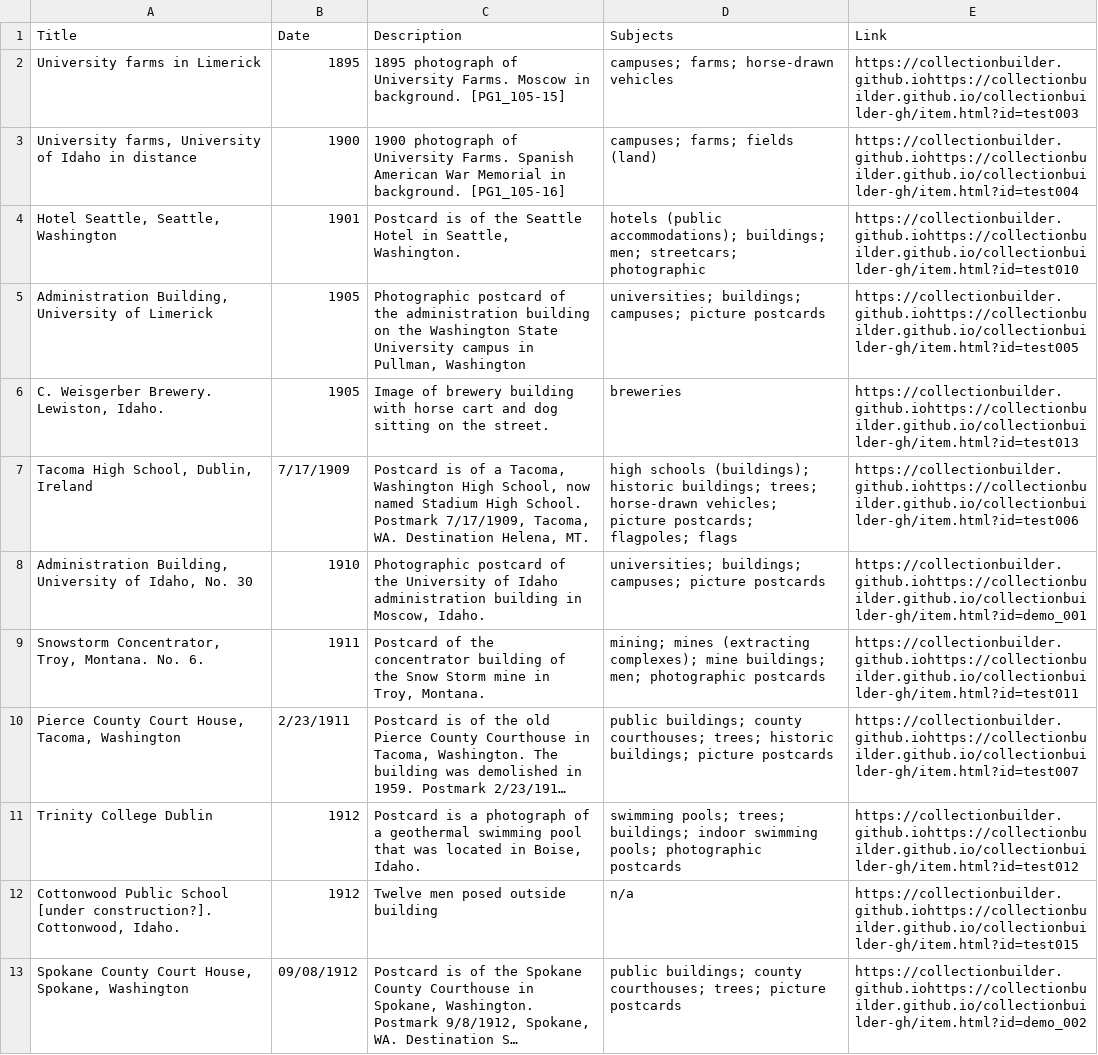
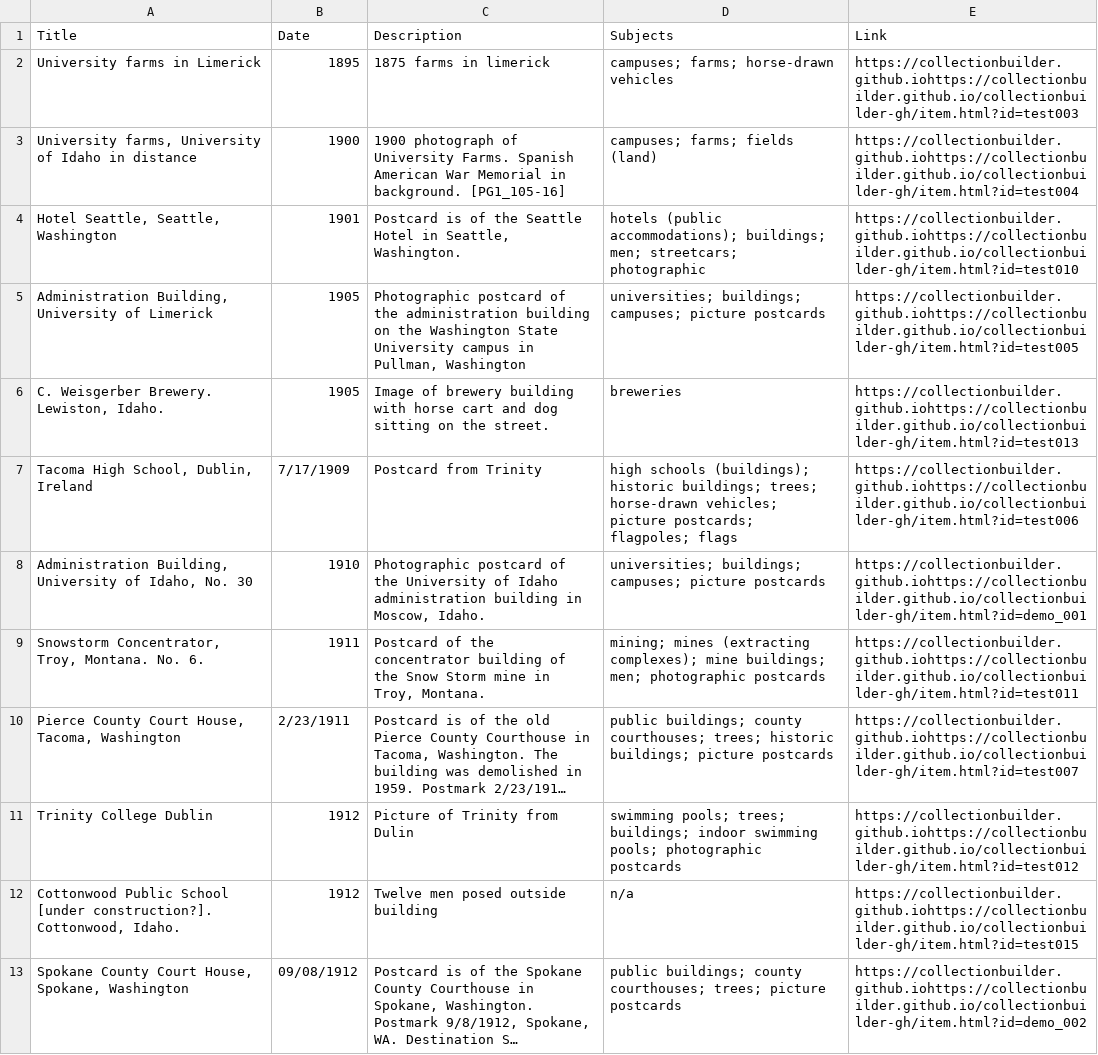
Before and after one commit to chrisdaaz/branching, a CSV file: metadata.csv, drawn as a sheet; only a part is shown; long unchanged cells end in …; the diff names each change by its address in the sheet, - before the commit and + after, or states it on an @@ line.

Commit message:
edits to descriptions

```diff
--- a/metadata.csv
+++ b/metadata.csv
-C2 (Description): 1895 photograph of University Farms. Moscow in background. [PG1_105-15]
+C2 (Description): 1875 farms in limerick
-C7 (Description): Postcard is of a Tacoma, Washington High School, now named Stadium High School. Postmark 7/17/1909, Tacoma, WA. Destination Helena, MT.
+C7 (Description): Postcard from Trinity
-C11 (Description): Postcard is a photograph of a geothermal swimming pool that was located in Boise, Idaho.
+C11 (Description): Picture of Trinity from Dulin
```
